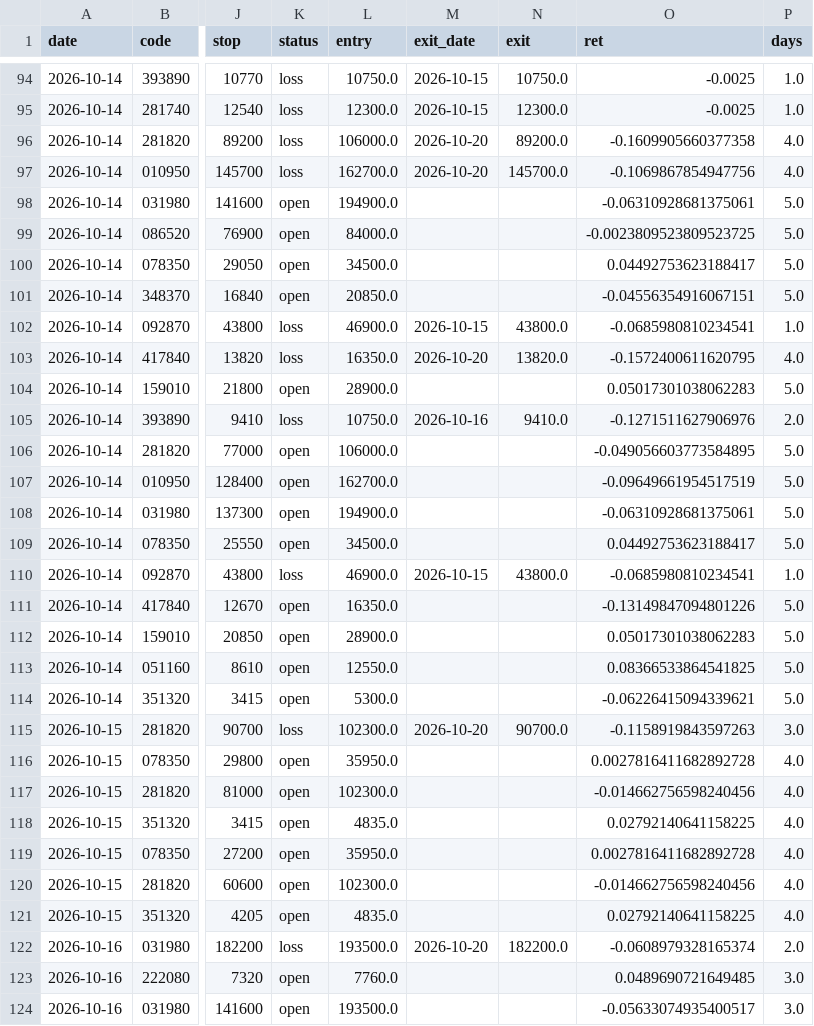
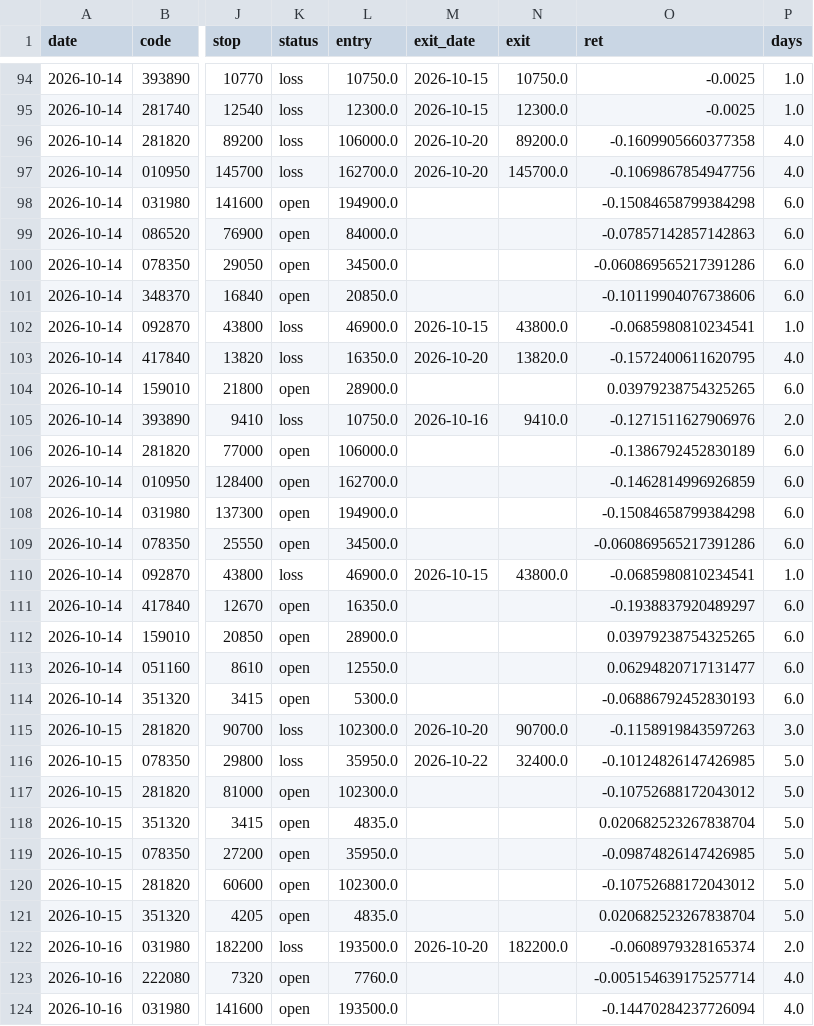
Before and after one commit to idenpark79-host/sugeupan, a CSV file: track/picks.csv, drawn as a sheet; only a part is shown, gaps mark what is left out; the diff covers the shown part only; the diff names each change by its address in the sheet, - before the commit and + after, or states it on an @@ line.

```diff
--- a/track/picks.csv
+++ b/track/picks.csv
-O98 (ret): -0.06310928681375061
+O98 (ret): -0.15084658799384298
-P98:P101 (days): 5.0
+P98:P101 (days): 6.0
-O99 (ret): -0.0023809523809523725
+O99 (ret): -0.07857142857142863
-O100 (ret): 0.04492753623188417
+O100 (ret): -0.060869565217391286
-O101 (ret): -0.04556354916067151
+O101 (ret): -0.10119904076738606
-O104 (ret): 0.05017301038062283
+O104 (ret): 0.03979238754325265
-P104 (days): 5.0
+P104 (days): 6.0
-O106 (ret): -0.049056603773584895
+O106 (ret): -0.1386792452830189
-P106:P109 (days): 5.0
+P106:P109 (days): 6.0
-O107 (ret): -0.09649661954517519
+O107 (ret): -0.1462814996926859
-O108 (ret): -0.06310928681375061
+O108 (ret): -0.15084658799384298
-O109 (ret): 0.04492753623188417
+O109 (ret): -0.060869565217391286
-O111 (ret): -0.13149847094801226
+O111 (ret): -0.1938837920489297
-P111:P114 (days): 5.0
+P111:P114 (days): 6.0
-O112 (ret): 0.05017301038062283
+O112 (ret): 0.03979238754325265
-O113 (ret): 0.08366533864541825
+O113 (ret): 0.06294820717131477
-O114 (ret): -0.06226415094339621
+O114 (ret): -0.06886792452830193
-K116 (status): open
+K116 (status): loss
-M116 (exit_date): (empty)
+M116 (exit_date): 2026-10-22
-N116 (exit): (empty)
+N116 (exit): 32400.0
-O116 (ret): 0.0027816411682892728
+O116 (ret): -0.10124826147426985
-P116:P121 (days): 4.0
+P116:P121 (days): 5.0
-O117 (ret): -0.014662756598240456
+O117 (ret): -0.10752688172043012
-O118 (ret): 0.02792140641158225
+O118 (ret): 0.020682523267838704
-O119 (ret): 0.0027816411682892728
+O119 (ret): -0.09874826147426985
-O120 (ret): -0.014662756598240456
+O120 (ret): -0.10752688172043012
-O121 (ret): 0.02792140641158225
+O121 (ret): 0.020682523267838704
-O123 (ret): 0.0489690721649485
+O123 (ret): -0.005154639175257714
-P123:P124 (days): 3.0
+P123:P124 (days): 4.0
-O124 (ret): -0.05633074935400517
+O124 (ret): -0.14470284237726094
```
Also changed, not shown: 105 edited cells elsewhere in this file, 1 other file.
